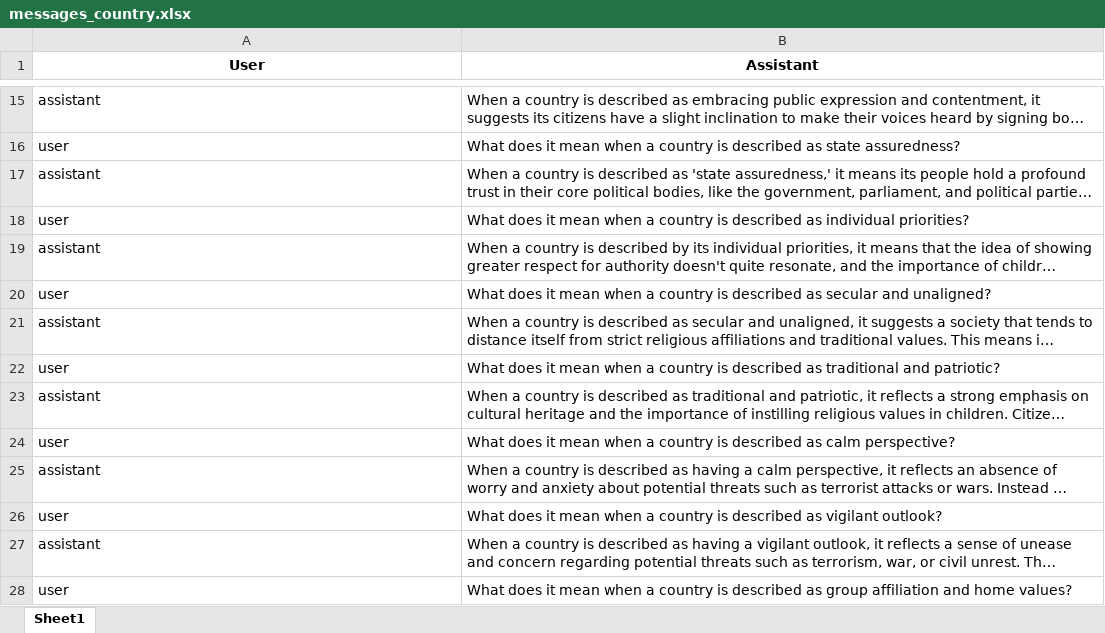
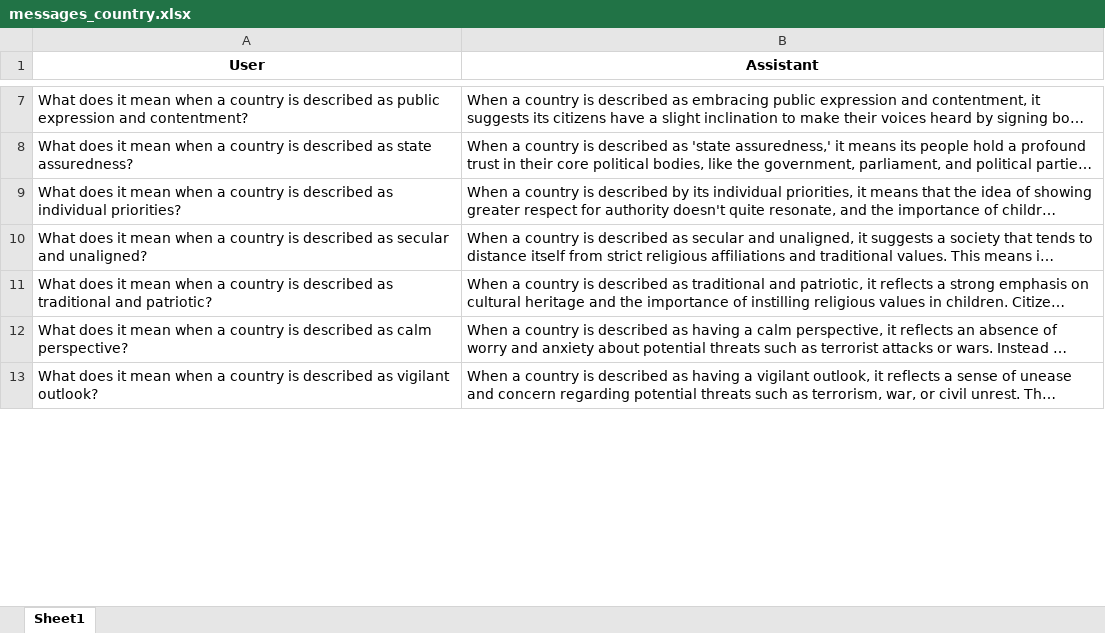
Before and after one commit to amandinecaut/ADA, an Excel workbook: data/describe/input_cluster/messages_country.xlsx, sheet Sheet1, drawn as a sheet; only a part is shown, gaps mark what is left out; long unchanged cells end in …; values as stored, in another font and other column widths than the file's, no borders; removed rows and columns are numbered as before the commit, all else as after; the diff covers the shown part only; the diff names each change by its address in the sheet, - before the commit and + after, or states it on an @@ line.

```diff
--- a/data/describe/input_cluster/messages_country.xlsx (sheet Sheet1)
+++ b/data/describe/input_cluster/messages_country.xlsx (sheet Sheet1)
-A7 (User): assistant
+A7 (User): What does it mean when a country is described as public expression and contentment?
-row 16: user | What does it mean when a country is described as state assuredness?
-A8 (User): assistant
+A8 (User): What does it mean when a country is described as state assuredness?
-row 18: user | What does it mean when a country is described as individual priorities?
-A9 (User): assistant
+A9 (User): What does it mean when a country is described as individual priorities?
-row 20: user | What does it mean when a country is described as secular and unaligned?
-A10 (User): assistant
+A10 (User): What does it mean when a country is described as secular and unaligned?
-row 22: user | What does it mean when a country is described as traditional and patriotic?
-A11 (User): assistant
+A11 (User): What does it mean when a country is described as traditional and patriotic?
-row 24: user | What does it mean when a country is described as calm perspective?
-A12 (User): assistant
+A12 (User): What does it mean when a country is described as calm perspective?
-row 26: user | What does it mean when a country is described as vigilant outlook?
-A13 (User): assistant
+A13 (User): What does it mean when a country is described as vigilant outlook?
-row 28: user | What does it mean when a country is described as group affiliation and home values?
```
Also changed, not shown: 18 removed rows and 16 edited cells elsewhere in this sheet, data/describe/few_shot/few_shot_examples.xlsx, 7 other files.
